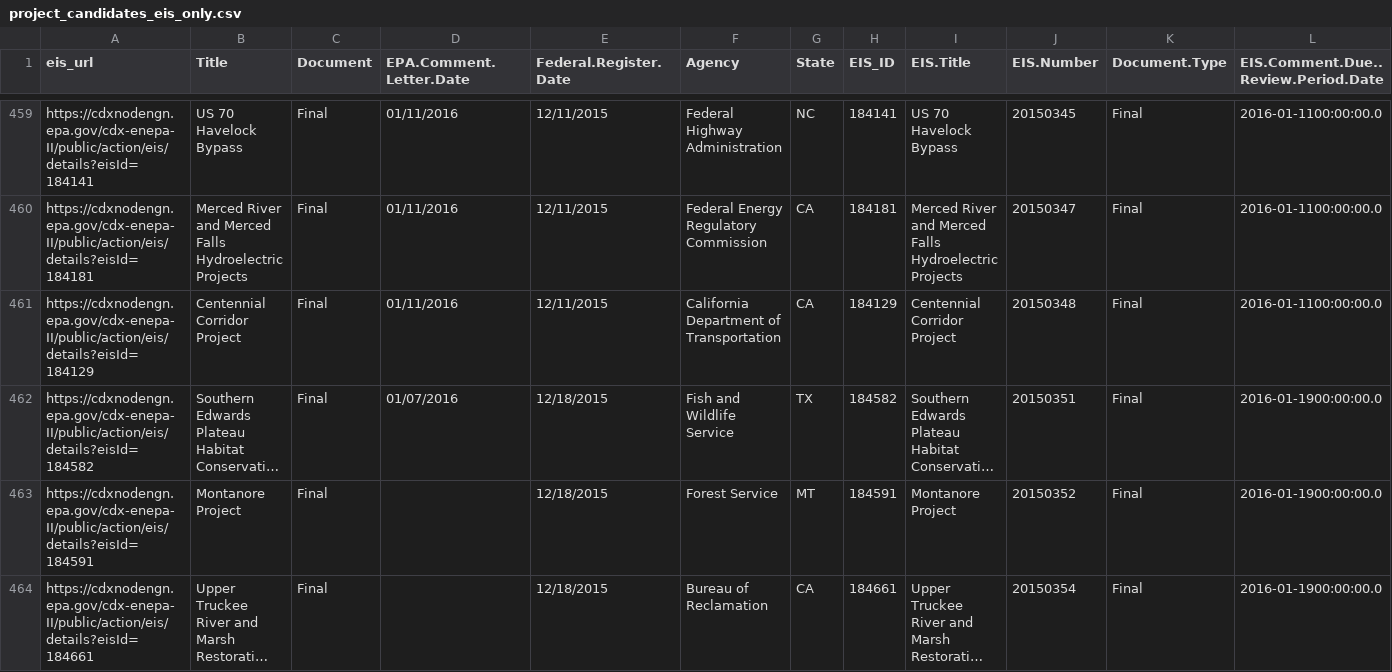
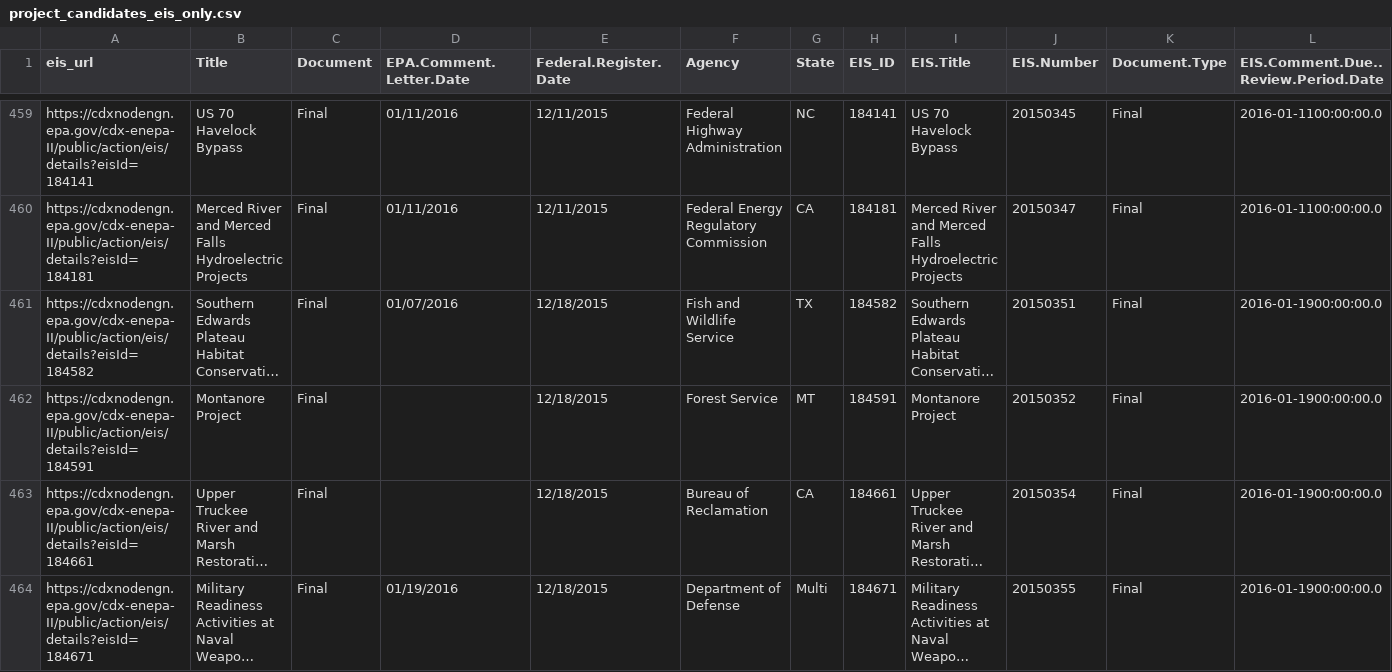
Before and after one commit to tylerandrewscott/tuolumne, a CSV file: boilerplate_project/data_products/project_candidates_eis_only.csv, drawn as a sheet; only a part is shown, gaps mark what is left out; the shorter side is filled out with more unchanged rows; long unchanged cells end in …; rows hold the shown columns only; the diff covers the shown part only; the diff names each change by its address in the sheet, - before the commit and + after, or states it on an @@ line.

```diff
--- a/boilerplate_project/data_products/project_candidates_eis_only.csv
+++ b/boilerplate_project/data_products/project_candidates_eis_only.csv
-row 461: https://cdxnodengn.epa.gov/cdx-enepa-II/public/action/eis/details?eisId=184129 | Centennial Corridor Project | Final | 01/11/2016 | 12/11/2015 | California Department of Transportation | CA | 184129 | Centennial Corridor Project | 20150348 | Final | 2016-01-1100:00:00.0
```
Also changed, not shown: 8 removed rows elsewhere in this file, 4 other files.
